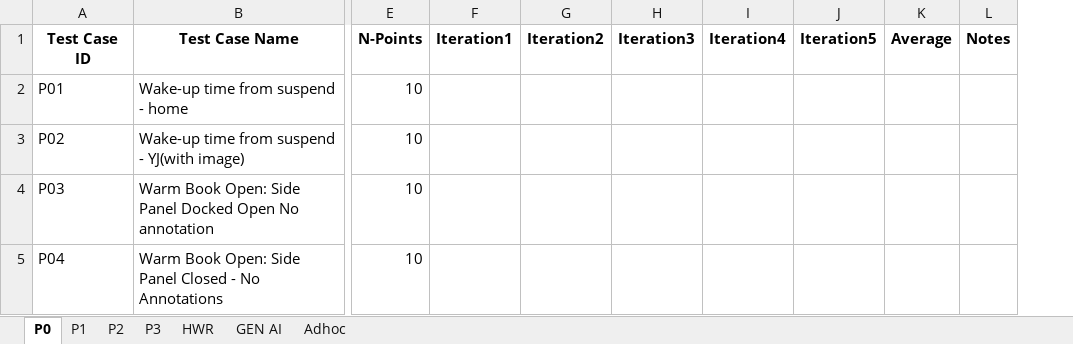
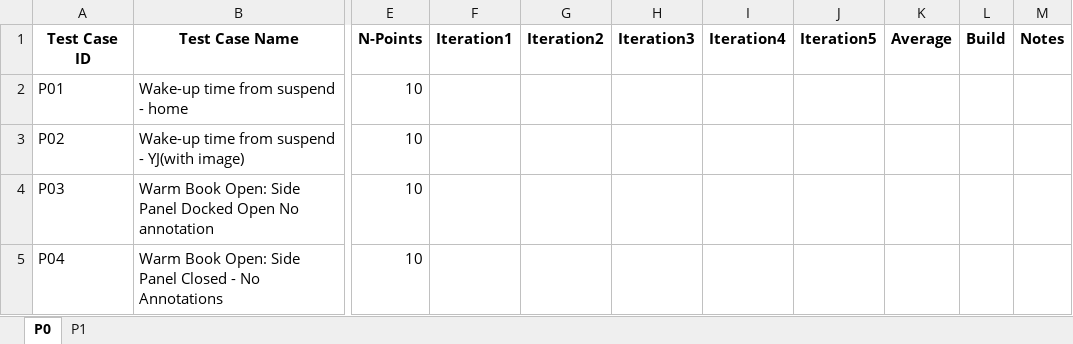
Before and after one commit to sakthivelprabakaran/PerfKindleloganalyzer, an Excel workbook: performance_dashboard/assets/template_test_cases.xlsx, sheet P0, drawn as a sheet; only a part is shown, gaps mark what is left out; values as stored, in another font and other column widths than the file's, no borders; the diff names each change by its address in the sheet, - before the commit and + after, or states it on an @@ line.

```diff
--- a/performance_dashboard/assets/template_test_cases.xlsx (sheet P0)
+++ b/performance_dashboard/assets/template_test_cases.xlsx (sheet P0)
-sheet tab: P2
-sheet tab: P3
-sheet tab: HWR
-sheet tab: GEN AI
-sheet tab: Adhoc
+column L (Build), empty
```
Also changed, not shown: sheet P1, 2 other files.
